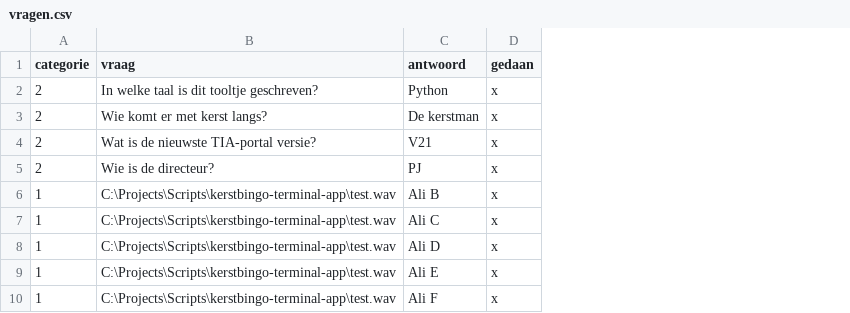
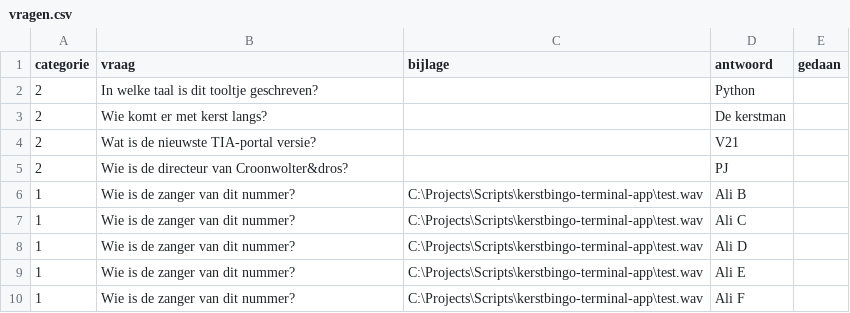
Before and after one commit to tslot-cwd-tai/kerstbingo, a CSV file: vragen.csv, drawn as a sheet; addresses are those after the commit; the diff names each change by its address in the sheet, - before the commit and + after, or states it on an @@ line.

```diff
--- a/vragen.csv
+++ b/vragen.csv
+column C (bijlage), rows 6-10: all C:\Projects\Scripts\kerstbingo-terminal-app\test.wav
-E2:E10 (gedaan): x
+E2:E10 (gedaan): (empty)
-B5 (vraag): Wie is de directeur?
+B5 (vraag): Wie is de directeur van Croonwolter&dros?
-B6:B10 (vraag): C:\Projects\Scripts\kerstbingo-terminal-app\test.wav
+B6:B10 (vraag): Wie is de zanger van dit nummer?
```
Also changed, not shown: 3 other files.
